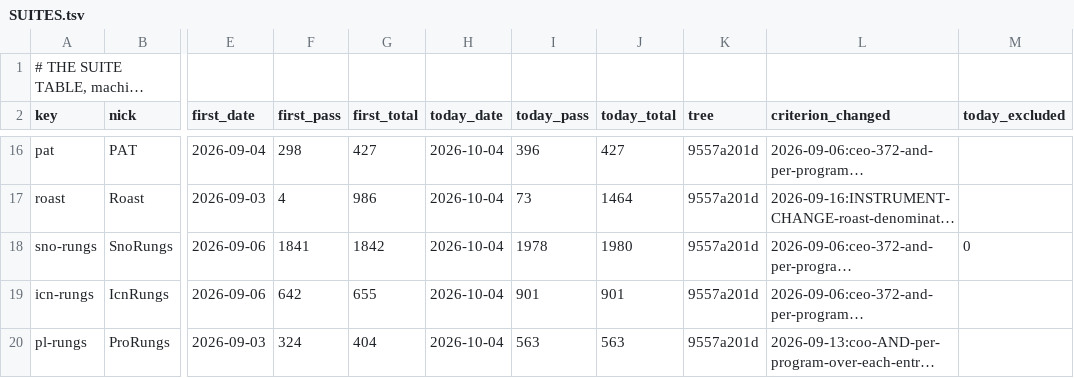
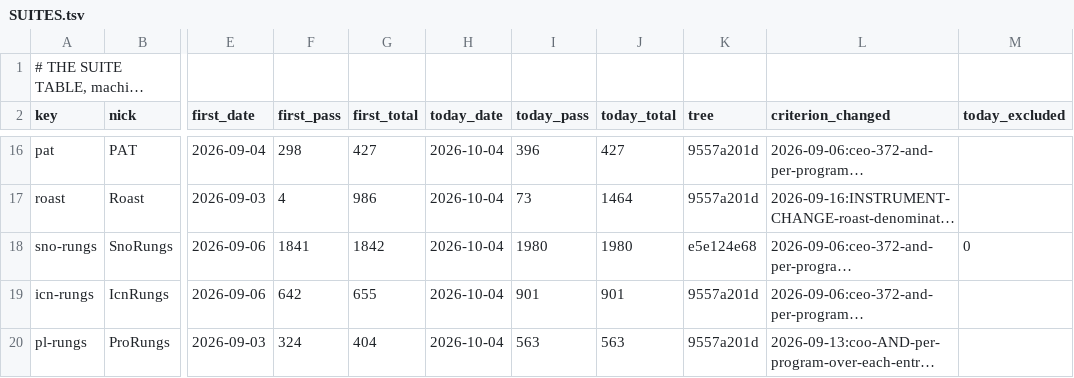
Before and after one commit to snobol4ever/.github, a TSV file: SUITES.tsv, drawn as a sheet; only a part is shown, gaps mark what is left out; long unchanged cells end in …; the diff names each change by its address in the sheet, - before the commit and + after, or states it on an @@ line.

```diff
--- a/SUITES.tsv
+++ b/SUITES.tsv
-I18 (today_pass): 1978
+I18 (today_pass): 1980
-K18 (tree): 9557a201d
+K18 (tree): e5e124e68
```
Also changed, not shown: 1 other file.
